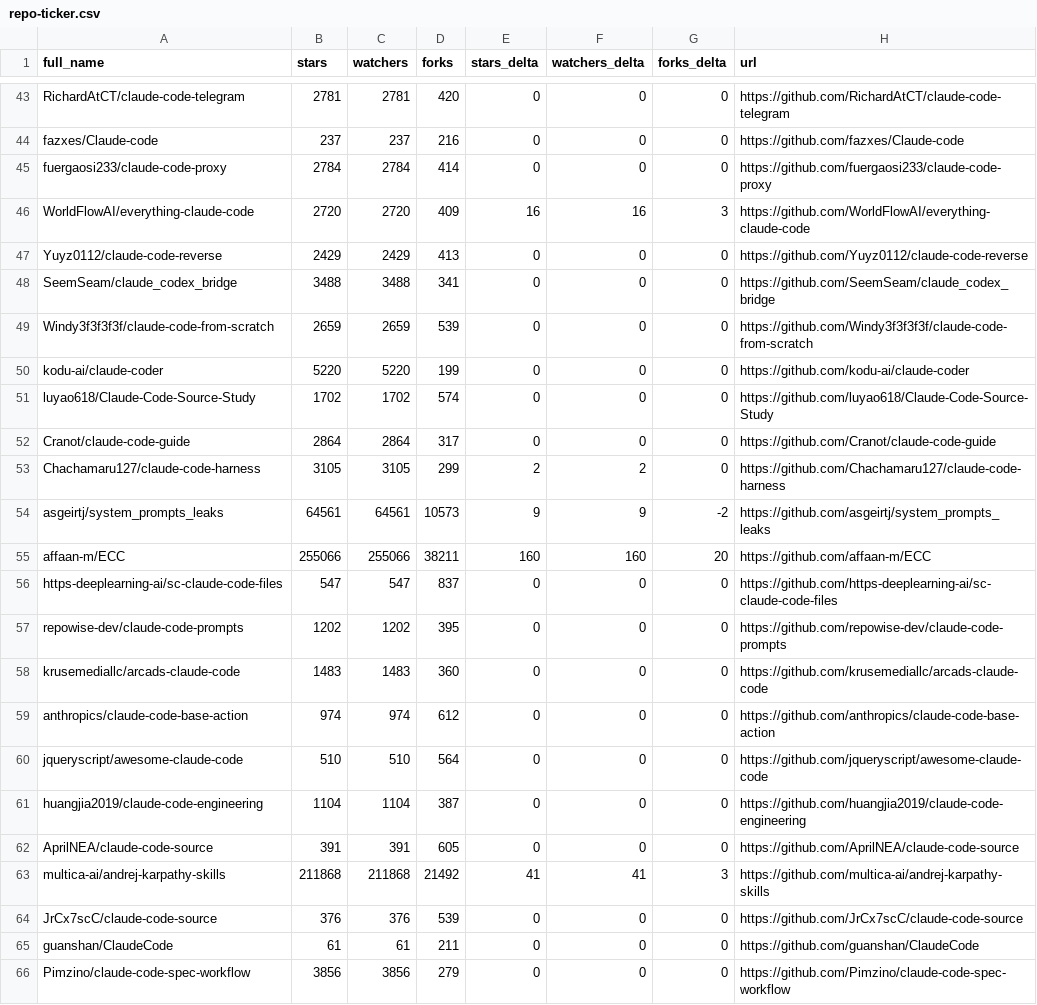
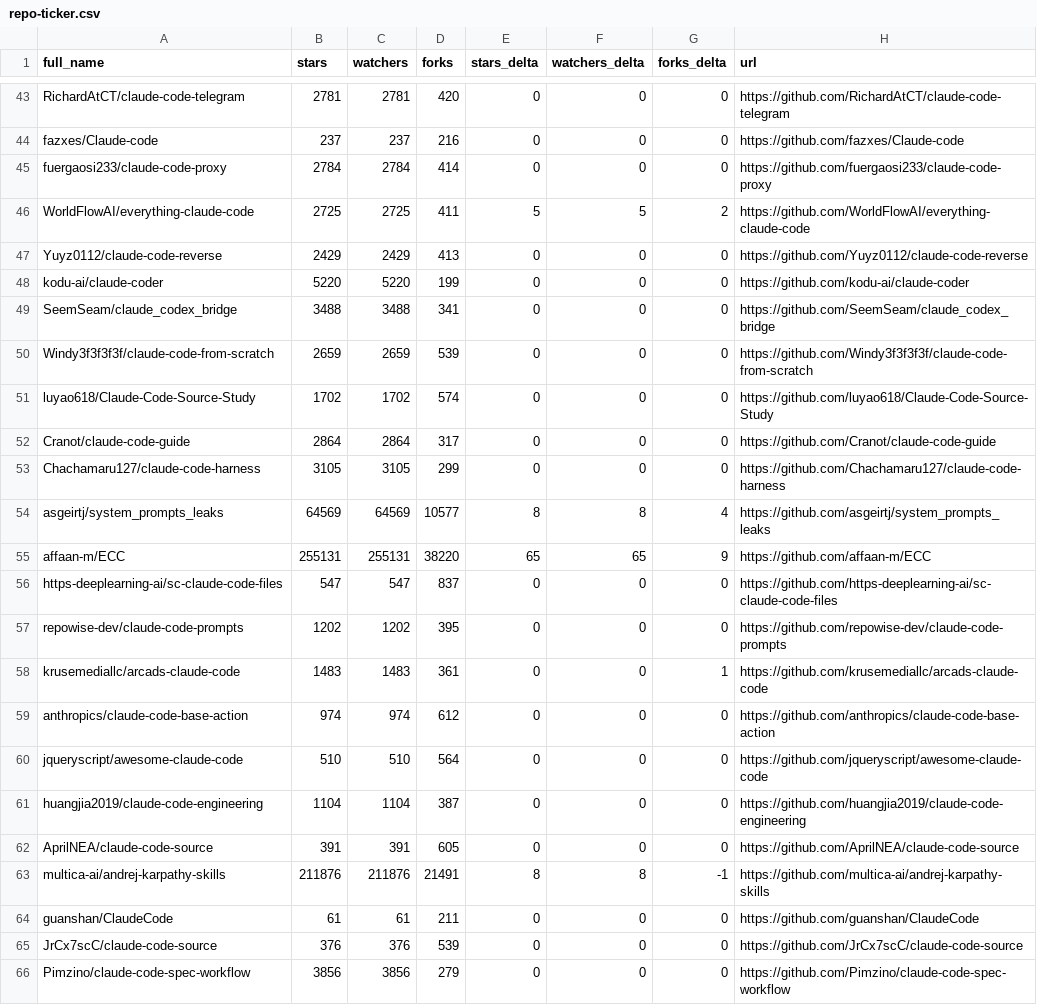
Before and after one commit to MrGDCrazy/awesome-claude-code, a CSV file: data/repo-ticker.csv, drawn as a sheet; only a part is shown, gaps mark what is left out; the diff covers the shown part only.

```diff
--- a/data/repo-ticker.csv
+++ b/data/repo-ticker.csv
@@ -45,15 +45,15 @@ fazxes/Claude-code,237,237,216,0,0,0,https://github.com/fazxes/Claude-code
 fuergaosi233/claude-code-proxy,2784,2784,414,0,0,0,https://github.com/fuergaosi233/claude-code-proxy
-WorldFlowAI/everything-claude-code,2720,2720,409,16,16,3,https://github.com/WorldFlowAI/everything-claude-code
+WorldFlowAI/everything-claude-code,2725,2725,411,5,5,2,https://github.com/WorldFlowAI/everything-claude-code
 Yuyz0112/claude-code-reverse,2429,2429,413,0,0,0,https://github.com/Yuyz0112/claude-code-reverse
+kodu-ai/claude-coder,5220,5220,199,0,0,0,https://github.com/kodu-ai/claude-coder
 SeemSeam/claude_codex_bridge,3488,3488,341,0,0,0,https://github.com/SeemSeam/claude_codex_bridge
 Windy3f3f3f3f/claude-code-from-scratch,2659,2659,539,0,0,0,https://github.com/Windy3f3f3f3f/claude-code-from-scratch
-kodu-ai/claude-coder,5220,5220,199,0,0,0,https://github.com/kodu-ai/claude-coder
 luyao618/Claude-Code-Source-Study,1702,1702,574,0,0,0,https://github.com/luyao618/Claude-Code-Source-Study
 Cranot/claude-code-guide,2864,2864,317,0,0,0,https://github.com/Cranot/claude-code-guide
-Chachamaru127/claude-code-harness,3105,3105,299,2,2,0,https://github.com/Chachamaru127/claude-code-harness
-asgeirtj/system_prompts_leaks,64561,64561,10573,9,9,-2,https://github.com/asgeirtj/system_prompts_leaks
-affaan-m/ECC,255066,255066,38211,160,160,20,https://github.com/affaan-m/ECC
+Chachamaru127/claude-code-harness,3105,3105,299,0,0,0,https://github.com/Chachamaru127/claude-code-harness
+asgeirtj/system_prompts_leaks,64569,64569,10577,8,8,4,https://github.com/asgeirtj/system_prompts_leaks
+affaan-m/ECC,255131,255131,38220,65,65,9,https://github.com/affaan-m/ECC
 https-deeplearning-ai/sc-claude-code-files,547,547,837,0,0,0,https://github.com/https-deeplearning-ai/sc-claude-code-files
 repowise-dev/claude-code-prompts,1202,1202,395,0,0,0,https://github.com/repowise-dev/claude-code-prompts
-krusemediallc/arcads-claude-code,1483,1483,360,0,0,0,https://github.com/krusemediallc/arcads-claude-code
+krusemediallc/arcads-claude-code,1483,1483,361,0,0,1,https://github.com/krusemediallc/arcads-claude-code
 anthropics/claude-code-base-action,974,974,612,0,0,0,https://github.com/anthropics/claude-code-base-action
@@ -62,5 +62,5 @@ huangjia2019/claude-code-engineering,1104,1104,387,0,0,0,https://github.com/huan
 AprilNEA/claude-code-source,391,391,605,0,0,0,https://github.com/AprilNEA/claude-code-source
-multica-ai/andrej-karpathy-skills,211868,211868,21492,41,41,3,https://github.com/multica-ai/andrej-karpathy-skills
+multica-ai/andrej-karpathy-skills,211876,211876,21491,8,8,-1,https://github.com/multica-ai/andrej-karpathy-skills
+guanshan/ClaudeCode,61,61,211,0,0,0,https://github.com/guanshan/ClaudeCode
 JrCx7scC/claude-code-source,376,376,539,0,0,0,https://github.com/JrCx7scC/claude-code-source
-guanshan/ClaudeCode,61,61,211,0,0,0,https://github.com/guanshan/ClaudeCode
 Pimzino/claude-code-spec-workflow,3856,3856,279,0,0,0,https://github.com/Pimzino/claude-code-spec-workflow
```
Also changed, not shown: 2 added rows, 2 removed rows, 1 moved row and 97 edited cells elsewhere in this file, 2 other files.
